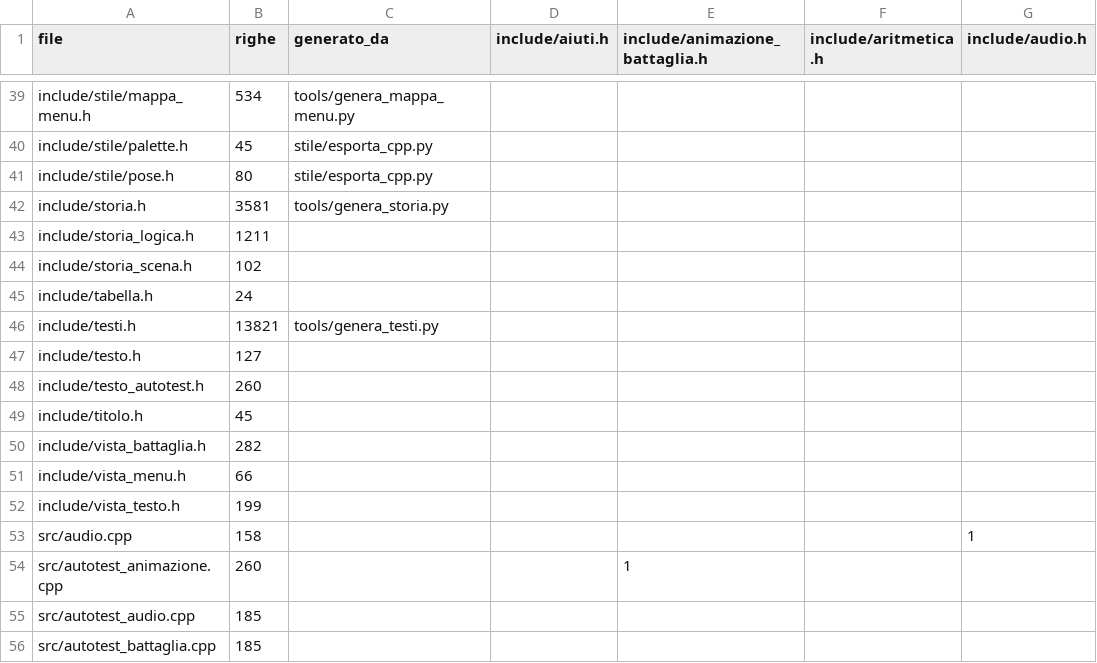
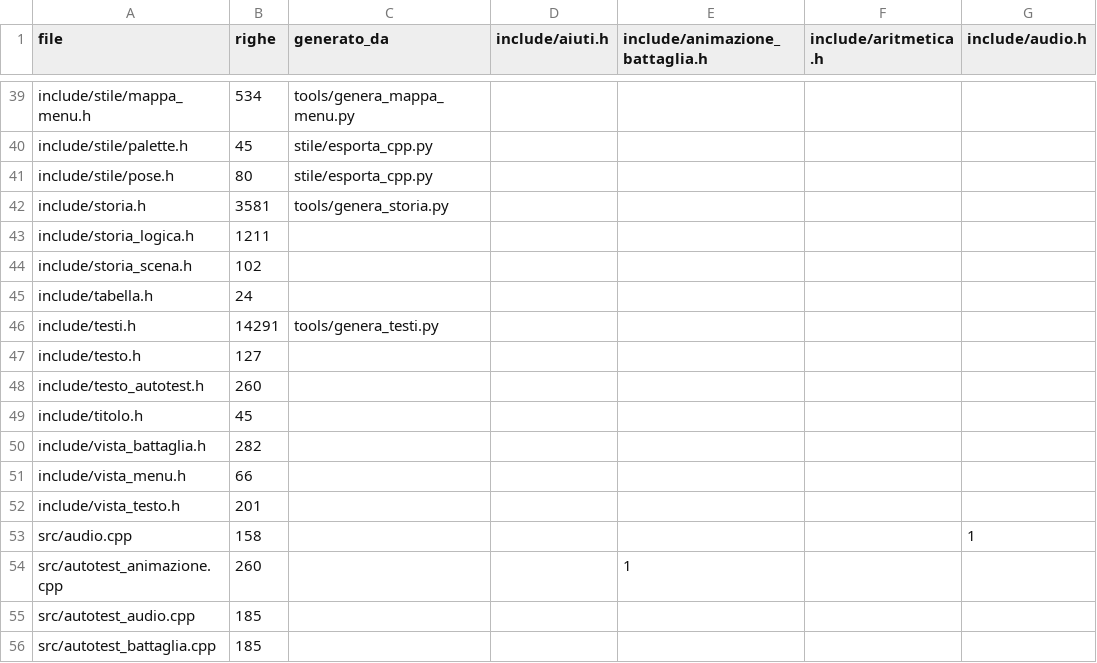
Before and after one commit to vantaggi/gubbio-1151, a CSV file: docs/architettura/matrice_moduli.csv, drawn as a sheet; only a part is shown, gaps mark what is left out; the diff names each change by its address in the sheet, - before the commit and + after, or states it on an @@ line.

```diff
--- a/docs/architettura/matrice_moduli.csv
+++ b/docs/architettura/matrice_moduli.csv
-B46 (righe): 13821
+B46 (righe): 14291
-B52 (righe): 199
+B52 (righe): 201
```
Also changed, not shown: 10 other files.
